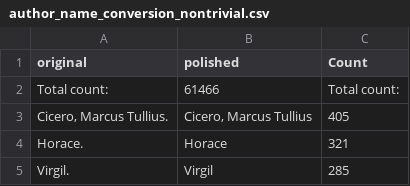
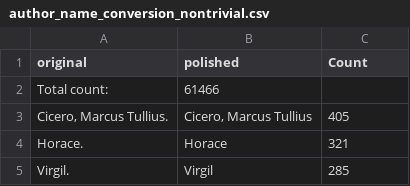
Before and after one commit to COMHIS/estc, a CSV file: inst/examples/output.tables/author_name_conversion_nontrivial.csv, drawn as a sheet; only a part is shown.

```diff
--- a/inst/examples/output.tables/author_name_conversion_nontrivial.csv
+++ b/inst/examples/output.tables/author_name_conversion_nontrivial.csv
@@ -1,3 +1,3 @@
 original	polished	Count
-Total count: 	61466	Total count:
+Total count: 	61466	
 Cicero, Marcus Tullius.	Cicero, Marcus Tullius	405
```
Also changed, not shown: inst/examples/output.tables/author_gender_conversion_nontrivial.csv, inst/examples/output.tables/country_conversion_nontrivial.csv, 14 other files.
